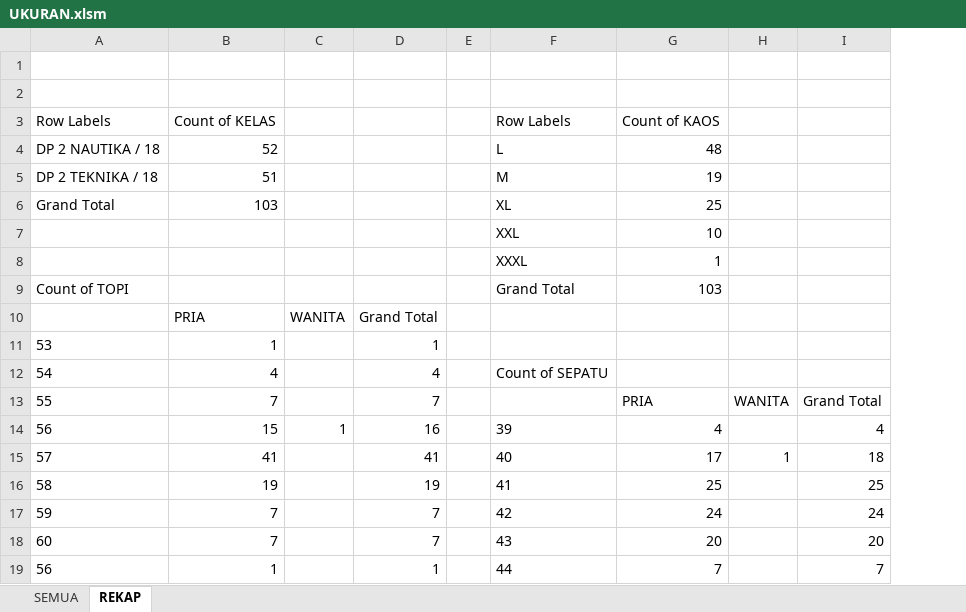
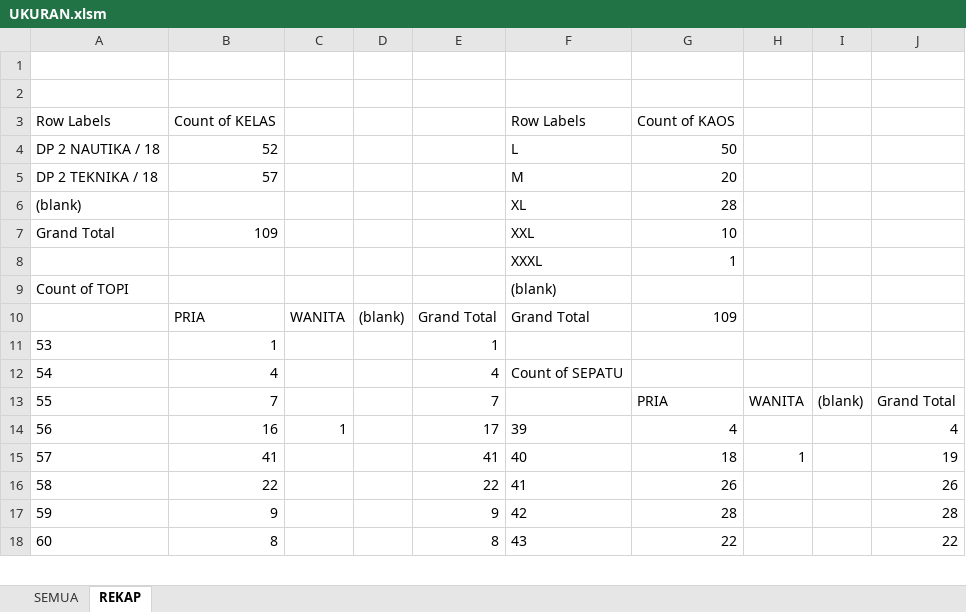
Before and after one commit to dedyhariadi/progress, an Excel workbook: 35. DP 2N18(K_12) 2T18(K_10)/UKURAN.xlsm, sheet REKAP, drawn as a sheet; only a part is shown; values as stored, in another font and other column widths than the file's, no borders; removed rows and columns are numbered as before the commit, all else as after; the diff covers the shown part only; the diff names each change by its address in the sheet, - before the commit and + after, or states it on an @@ line.

```diff
--- a/35. DP 2N18(K_12) 2T18(K_10)/UKURAN.xlsm (sheet REKAP)
+++ b/35. DP 2N18(K_12) 2T18(K_10)/UKURAN.xlsm (sheet REKAP)
+column D, row 10: (blank)
-column E, empty
+column I, row 13: (blank)
-G4: 48
+G4: 50
-B5: 51
+B5: 57
-G5: 19
+G5: 20
+row 6: (blank) |  |  |  |  | XL | 28
-B7: 103
+B7: 109
-F7: XL
+F7: XXL
-G7: 25
+G7: 10
-row 7:  |  |  |  |  | XXL | 10
-F9: Grand Total
+F9: (blank)
-G9: 103
+G9: (empty)
-F10: (empty)
+F10: Grand Total
-G10: (empty)
+G10: 109
-B14: 15
+B14: 16
-E14: 16
+E14: 17
-G15: 17
+G15: 18
-J15: 18
+J15: 19
-B16: 19
+B16: 22
-E16: 19
+E16: 22
-G16: 25
+G16: 26
-J16: 25
+J16: 26
-B17: 7
+B17: 9
-E17: 7
+E17: 9
-G17: 24
+G17: 28
-J17: 24
+J17: 28
-B18: 7
+B18: 8
-E18: 7
+E18: 8
-G18: 20
+G18: 22
-J18: 20
+J18: 22
-row 19: 56 | 1 |  | 1 |  | 44 | 7 |  | 7
```
Also changed, not shown: 3 added rows, 2 removed rows and 2 edited cells elsewhere in this sheet, sheet SEMUA, 37. DP 4T29(K_13)/UKURAN.xlsm, 7 other files.
